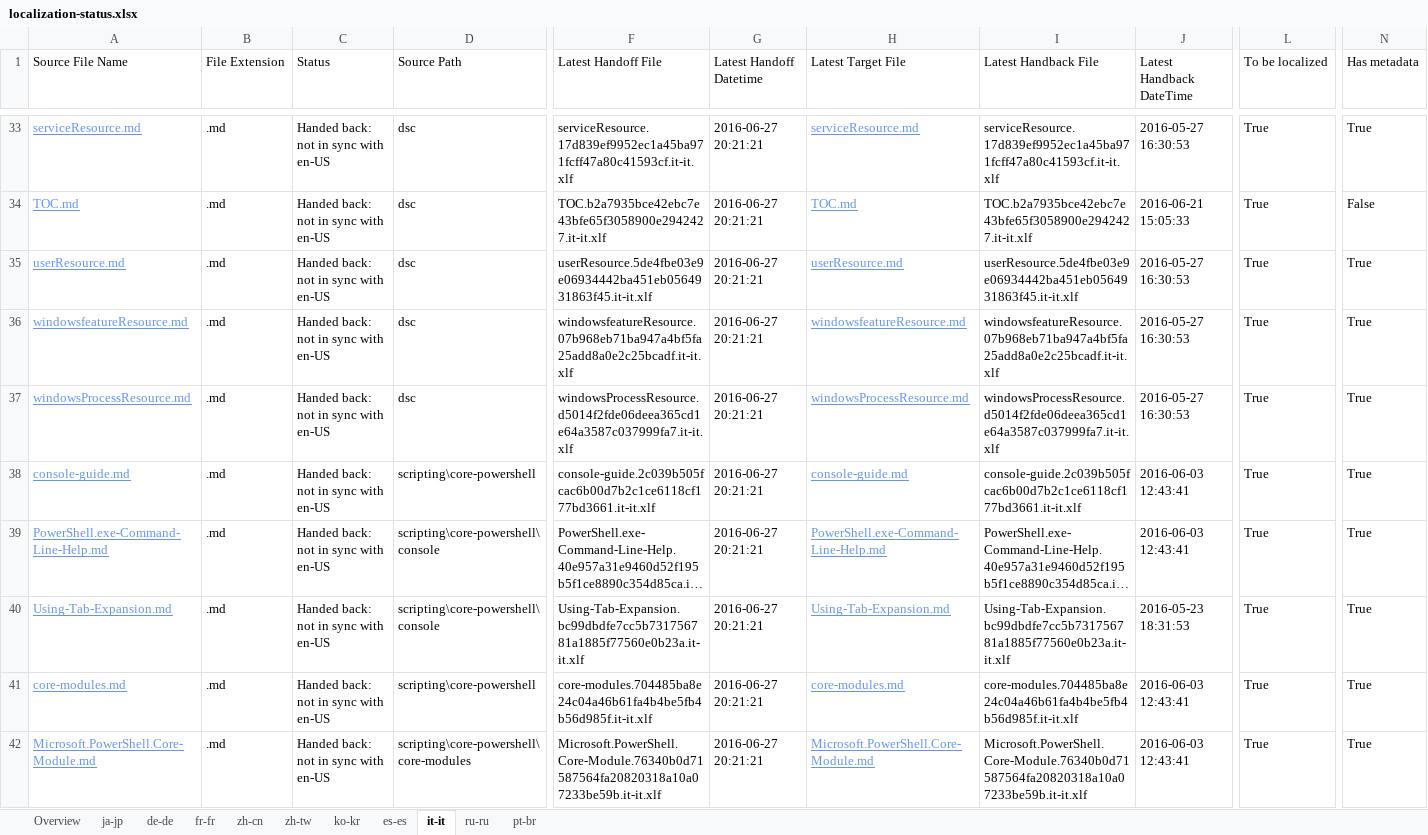
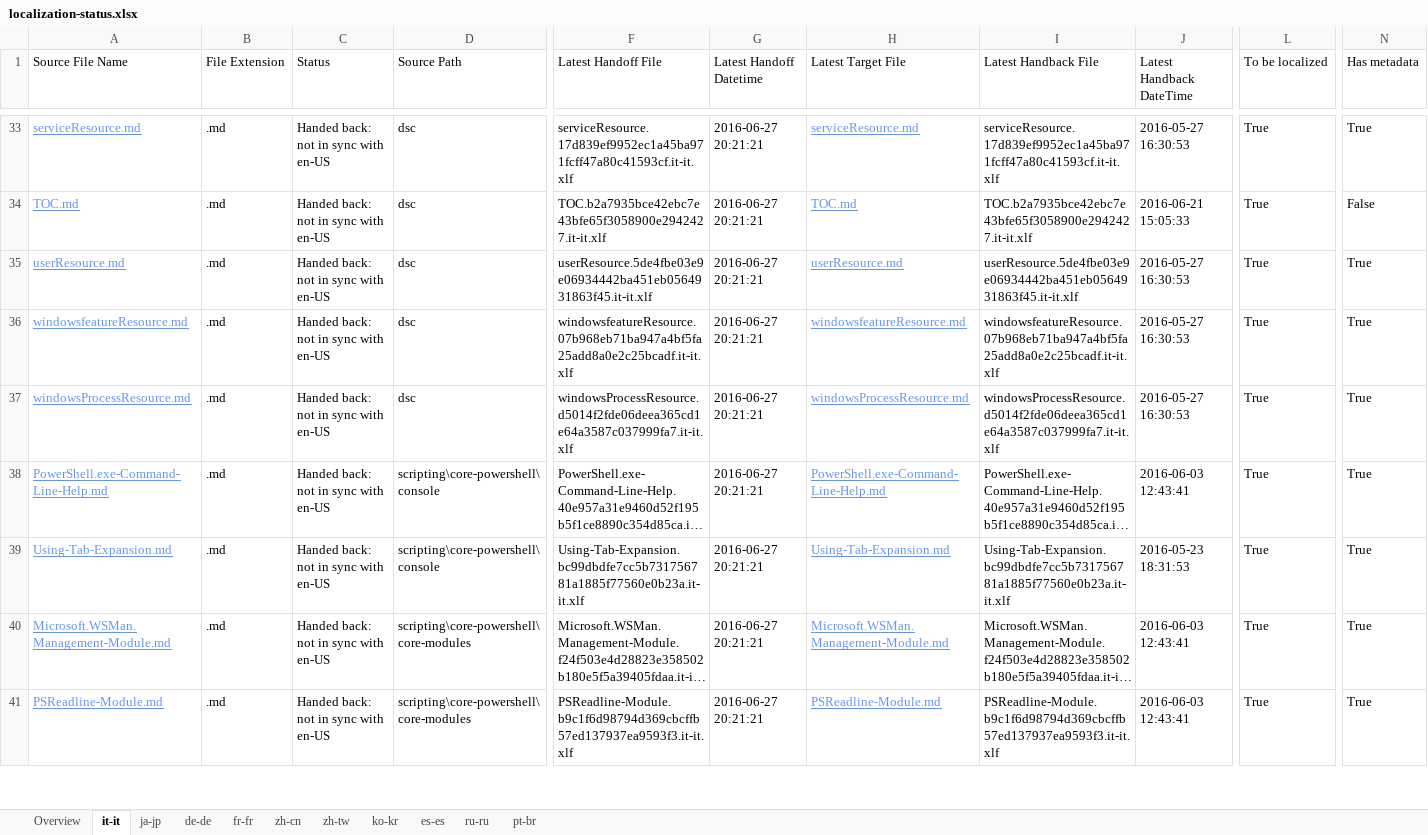
Before and after one commit to SonjaSaltzman/powerShell-Docs.handback, an Excel workbook: ol-handback/PowerShell/powerShell-Docs/live/localization-status.xlsx, sheet it-it, drawn as a sheet; only a part is shown, gaps mark what is left out; the shorter side is filled out with more unchanged rows; long unchanged cells end in …; values as stored, in another font and other column widths than the file's, no borders; table styles not drawn; removed rows and columns are numbered as before the commit, all else as after; rows hold the shown columns only; the diff covers the shown part only; the diff names each change by its address in the sheet, - before the commit and + after, or states it on an @@ line.

```diff
--- a/ol-handback/PowerShell/powerShell-Docs/live/localization-status.xlsx (sheet it-it)
+++ b/ol-handback/PowerShell/powerShell-Docs/live/localization-status.xlsx (sheet it-it)
@@ sheet tab order changed: Overview | it-it | ja-jp | de-de | fr-fr | zh-cn | zh-tw | ko-kr | es-es | ru-ru | pt-br @@
-row 38: console-guide.md | .md | Handed back: not in sync with en-US | scripting\core-powershell | console-guide.2c039b505fcac6b00d7b2c1ce6118cf177bd3661.it-it.xlf | 2016-06-27 20:21:21 | console-guide.md | console-guide.2c039b505fcac6b00d7b2c1ce6118cf177bd3661.it-it.xlf | 2016-06-03 12:43:41 | True | True
-row 41: core-modules.md | .md | Handed back: not in sync with en-US | scripting\core-powershell | core-modules.704485ba8e24c04a46b61fa4b4be5fb4b56d985f.it-it.xlf | 2016-06-27 20:21:21 | core-modules.md | core-modules.704485ba8e24c04a46b61fa4b4be5fb4b56d985f.it-it.xlf | 2016-06-03 12:43:41 | True | True
-row 42: Microsoft.PowerShell.Core-Module.md | .md | Handed back: not in sync with en-US | scripting\core-powershell\core-modules | Microsoft.PowerShell.Core-Module.76340b0d71587564fa20820318a10a07233be59b.it-it.xlf | 2016-06-27 20:21:21 | Microsoft.PowerShell.Core-Module.md | Microsoft.PowerShell.Core-Module.76340b0d71587564fa20820318a10a07233be59b.it-it.xlf | 2016-06-03 12:43:41 | True | True
```
Also changed, not shown: 43 added rows and 40 removed rows elsewhere in this sheet, sheet Overview, ol-handback/PowerShell/powerShell-Docs/live/handback-status.xlsx.
